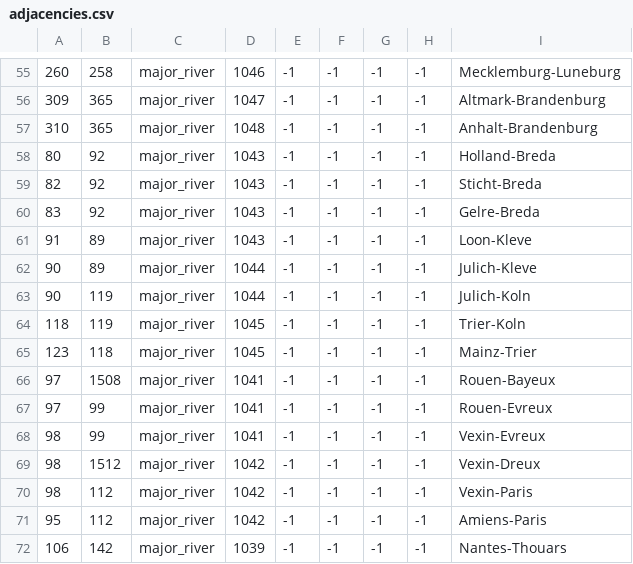
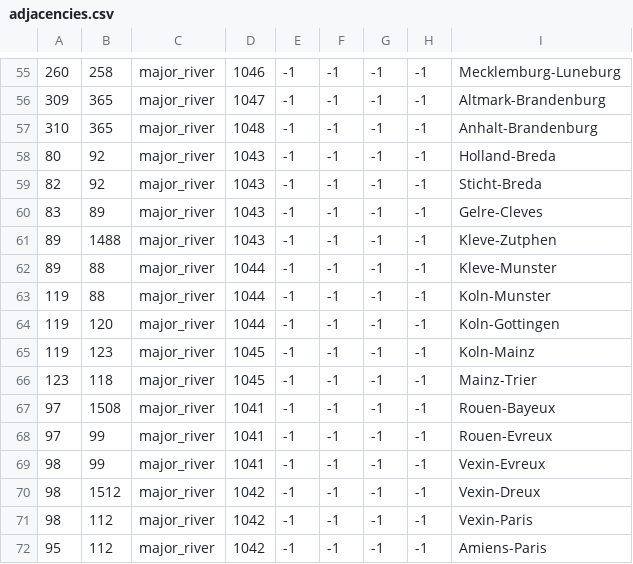
Before and after one commit to ck2plus/CK2Plus, a CSV file: CK2Plus/map/adjacencies.csv, drawn as a sheet; only a part is shown, gaps mark what is left out; the shorter side is filled out with more unchanged rows; addresses are those after the commit; the diff names each change by its address in the sheet, - before the commit and + after, or states it on an @@ line.

```diff
--- a/CK2Plus/map/adjacencies.csv
+++ b/CK2Plus/map/adjacencies.csv
-B60: 92
+B60: 89
-I60: Gelre-Breda
+I60: Gelre-Cleves
-A61: 91
+A61: 89
-B61: 89
+B61: 1488
-I61: Loon-Kleve
+I61: Kleve-Zutphen
-A62: 90
+A62: 89
-B62: 89
+B62: 88
-I62: Julich-Kleve
+I62: Kleve-Munster
-A63: 90
+A63: 119
-B63: 119
+B63: 88
-I63: Julich-Koln
+I63: Koln-Munster
+row 64: 119 | 120 | major_river | 1044 | -1 | -1 | -1 | -1 | Koln-Gottingen
-A65: 118
+A65: 119
-B65: 119
+B65: 123
-I65: Trier-Koln
+I65: Koln-Mainz
```
Also changed, not shown: 7 other files.
